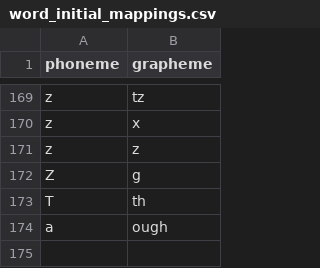
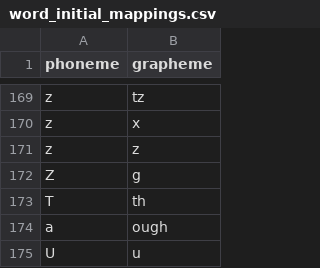
Before and after one commit to sublexicaltoolkit/toolkit-2.1, a CSV file: data/mappings/word_initial_mappings.csv, drawn as a sheet; only a part is shown, gaps mark what is left out.

Commit message:
mapping lists up-to-date with new toolkit version

```diff
--- a/data/mappings/word_initial_mappings.csv
+++ b/data/mappings/word_initial_mappings.csv
@@ -174 +174,2 @@
 "a","ough"
+"U","u"
```
